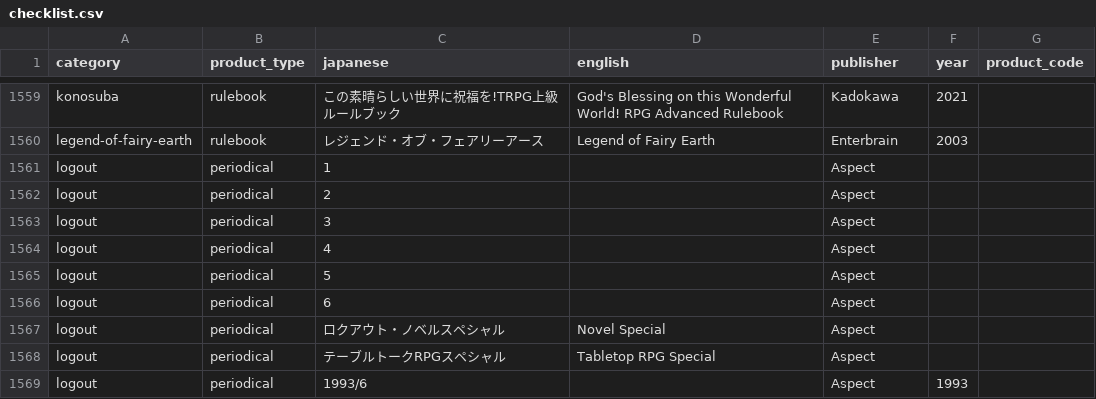
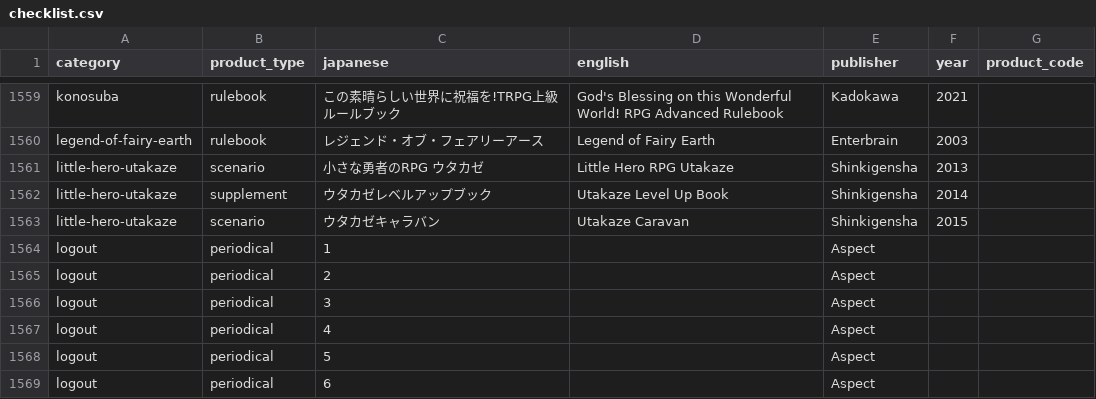
Before and after one commit to weatherspud/japanese-collectors-list, a CSV file: checklist.csv, drawn as a sheet; only a part is shown, gaps mark what is left out; the shorter side is filled out with more unchanged rows.

Commit message:
little-hero-utakze

```diff
--- a/checklist.csv
+++ b/checklist.csv
@@ -1560,2 +1560,5 @@ konosuba,rulebook,この素晴らしい世界に祝福を!TRPG上級ルールブ
 legend-of-fairy-earth,rulebook,レジェンド・オブ・フェアリーアース,Legend of Fairy Earth,Enterbrain,2003,
+little-hero-utakaze,scenario,小さな勇者のRPG ウタカゼ,Little Hero RPG Utakaze,Shinkigensha,2013,
+little-hero-utakaze,supplement,ウタカゼレベルアップブック,Utakaze Level Up Book,Shinkigensha,2014,
+little-hero-utakaze,scenario,ウタカゼキャラバン,Utakaze Caravan,Shinkigensha,2015,
 logout,periodical,1,,Aspect,,
```
Also changed, not shown: 3 other files.
